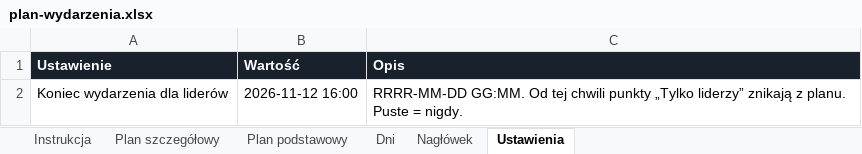
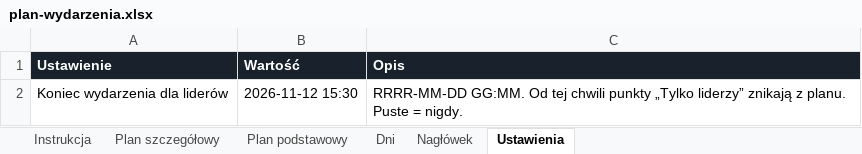
Before and after one commit to matbar87/forge, an Excel workbook: plan/plan-wydarzenia.xlsx, sheet Ustawienia, drawn as a sheet; values as stored, in another font and other column widths than the file's, no borders; charts and pictures not drawn; the diff names each change by its address in the sheet, - before the commit and + after, or states it on an @@ line.

```diff
--- a/plan/plan-wydarzenia.xlsx (sheet Ustawienia)
+++ b/plan/plan-wydarzenia.xlsx (sheet Ustawienia)
-B2 (Wartość): 2026-11-12 16:00
+B2 (Wartość): 2026-11-12 15:30
```
Also changed, not shown: sheet Plan szczegółowy, sheet Dni, sheet Plan podstawowy, charts or pictures, plan/pytania-grupy.xlsx.
